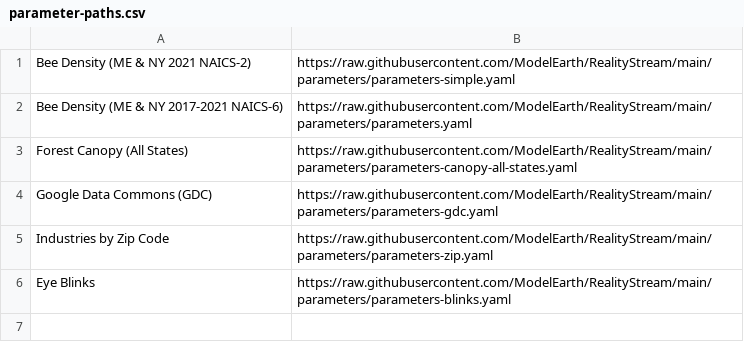
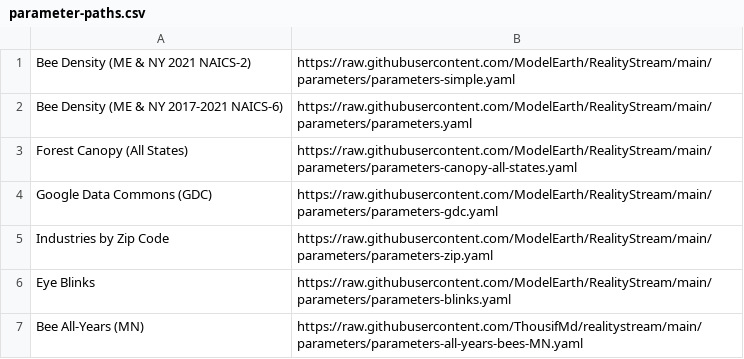
Before and after one commit to ModelEarth/realitystream, a CSV file: parameters/parameter-paths.csv, drawn as a sheet; the diff names each change by its address in the sheet, - before the commit and + after, or states it on an @@ line.

Commit message:
Add MN all-years bees parameters and register in parameter paths

```diff
--- a/parameters/parameter-paths.csv
+++ b/parameters/parameter-paths.csv
+row 7: Bee All-Years (MN) | https://raw.githubusercontent.com/ThousifMd/realitystream/main/parameters/parameters-all-years-bees-MN.yaml
```
Also changed, not shown: 1 other file.
